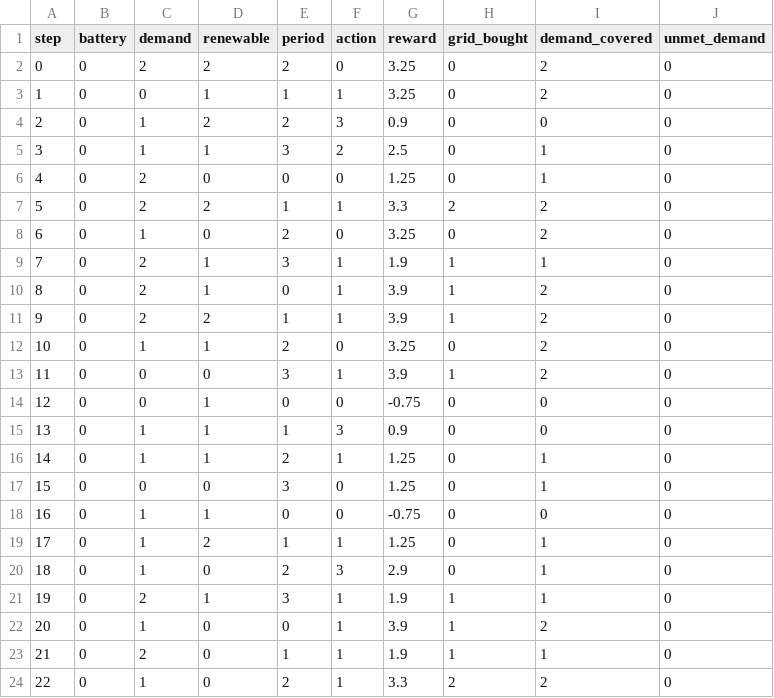
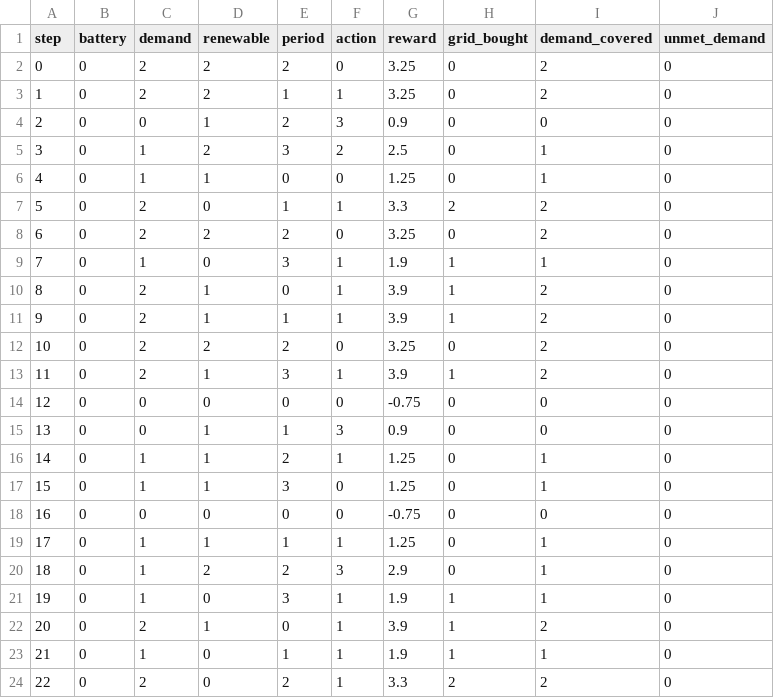
Before and after one commit to jaimeeblancoo/smartgrid-rl-es, a CSV file: results/demos/smartgrid_demo_episode_combined_v2_2026-04-22.csv, drawn as a sheet; only a part is shown; the diff covers the shown part only.

Commit message:
(chore) refresh v2 results snapshot for all scenarios

```diff
--- a/results/demos/smartgrid_demo_episode_combined_v2_2026-04-22.csv
+++ b/results/demos/smartgrid_demo_episode_combined_v2_2026-04-22.csv
@@ -2,23 +2,23 @@ step,battery,demand,renewable,period,action,reward,grid_bought,demand_covered,un
 0,0,2,2,2,0,3.25,0,2,0
-1,0,0,1,1,1,3.25,0,2,0
-2,0,1,2,2,3,0.9,0,0,0
-3,0,1,1,3,2,2.5,0,1,0
-4,0,2,0,0,0,1.25,0,1,0
-5,0,2,2,1,1,3.3,2,2,0
-6,0,1,0,2,0,3.25,0,2,0
-7,0,2,1,3,1,1.9,1,1,0
+1,0,2,2,1,1,3.25,0,2,0
+2,0,0,1,2,3,0.9,0,0,0
+3,0,1,2,3,2,2.5,0,1,0
+4,0,1,1,0,0,1.25,0,1,0
+5,0,2,0,1,1,3.3,2,2,0
+6,0,2,2,2,0,3.25,0,2,0
+7,0,1,0,3,1,1.9,1,1,0
 8,0,2,1,0,1,3.9,1,2,0
-9,0,2,2,1,1,3.9,1,2,0
-10,0,1,1,2,0,3.25,0,2,0
-11,0,0,0,3,1,3.9,1,2,0
-12,0,0,1,0,0,-0.75,0,0,0
-13,0,1,1,1,3,0.9,0,0,0
+9,0,2,1,1,1,3.9,1,2,0
+10,0,2,2,2,0,3.25,0,2,0
+11,0,2,1,3,1,3.9,1,2,0
+12,0,0,0,0,0,-0.75,0,0,0
+13,0,0,1,1,3,0.9,0,0,0
 14,0,1,1,2,1,1.25,0,1,0
-15,0,0,0,3,0,1.25,0,1,0
-16,0,1,1,0,0,-0.75,0,0,0
-17,0,1,2,1,1,1.25,0,1,0
-18,0,1,0,2,3,2.9,0,1,0
-19,0,2,1,3,1,1.9,1,1,0
-20,0,1,0,0,1,3.9,1,2,0
-21,0,2,0,1,1,1.9,1,1,0
-22,0,1,0,2,1,3.3,2,2,0
+15,0,1,1,3,0,1.25,0,1,0
+16,0,0,0,0,0,-0.75,0,0,0
+17,0,1,1,1,1,1.25,0,1,0
+18,0,1,2,2,3,2.9,0,1,0
+19,0,1,0,3,1,1.9,1,1,0
+20,0,2,1,0,1,3.9,1,2,0
+21,0,1,0,1,1,1.9,1,1,0
+22,0,2,0,2,1,3.3,2,2,0
```
Also changed, not shown: 2 edited cells elsewhere in this file, 20 other files.
